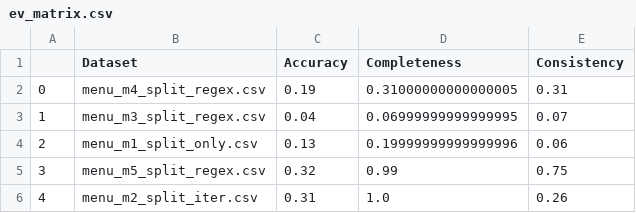
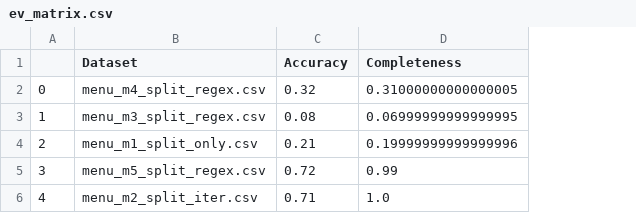
Before and after one commit to LanLi2017/data_cleaning_exp, a CSV file: history_update_problem/data.quality.matrix/ev_matrix.csv, drawn as a sheet; the diff names each change by its address in the sheet, - before the commit and + after, or states it on an @@ line.

```diff
--- a/history_update_problem/data.quality.matrix/ev_matrix.csv
+++ b/history_update_problem/data.quality.matrix/ev_matrix.csv
-column E (Consistency), rows 2-6: 0.31 | 0.07 | 0.06 | 0.75 | 0.26
-C2 (Accuracy): 0.19
+C2 (Accuracy): 0.32
-C3 (Accuracy): 0.04
+C3 (Accuracy): 0.08
-C4 (Accuracy): 0.13
+C4 (Accuracy): 0.21
-C5 (Accuracy): 0.32
+C5 (Accuracy): 0.72
-C6 (Accuracy): 0.31
+C6 (Accuracy): 0.71
```
Also changed, not shown: history_update_problem/ground.truth.init/menu_gd_init.csv, 9 other files.
